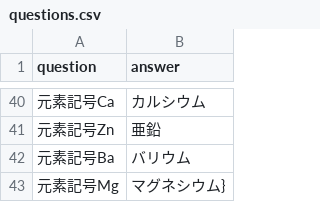
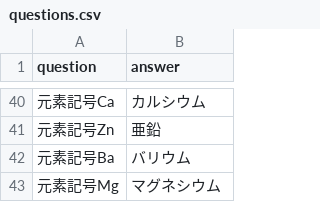
Before and after one commit to Flytexjp/genso-test, a CSV file: questions.csv, drawn as a sheet; only a part is shown, gaps mark what is left out.

Commit message:
Update questions.csv

```diff
--- a/questions.csv
+++ b/questions.csv
@@ -42,2 +42,2 @@ question,answer
 元素記号Ba,バリウム
-元素記号Mg,マグネシウム}
+元素記号Mg,マグネシウム
```
